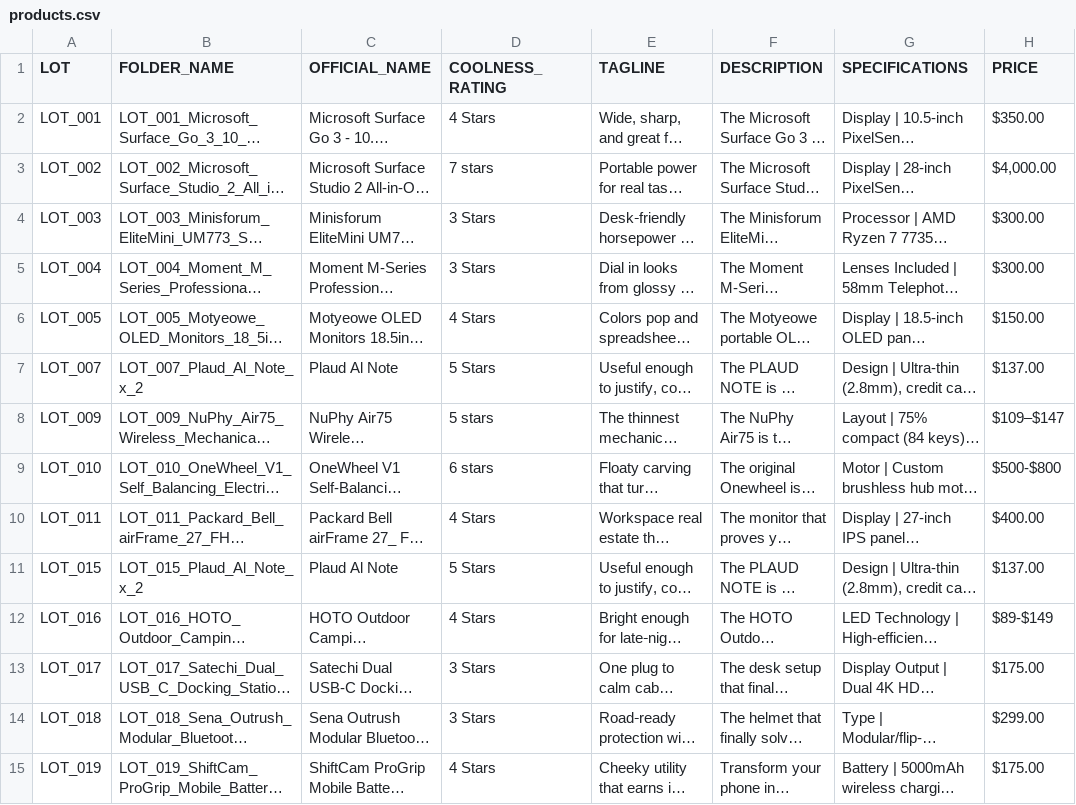
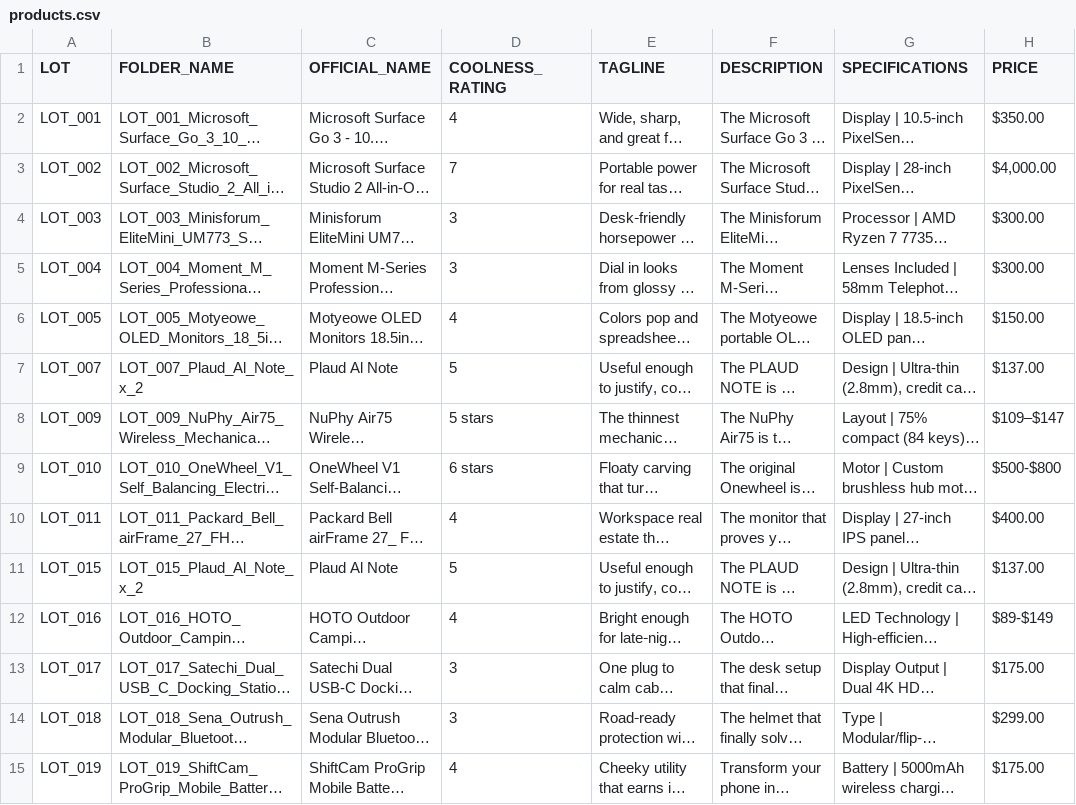
Before and after one commit to NicholasDemeter/youdontneedthis-site, a CSV file: products.csv, drawn as a sheet; only a part is shown; long unchanged cells end in …; the diff covers the shown part only; the diff names each change by its address in the sheet, - before the commit and + after, or states it on an @@ line.

```diff
--- a/products.csv
+++ b/products.csv
-D2 (COOLNESS_RATING): 4 Stars
+D2 (COOLNESS_RATING): 4
-D3 (COOLNESS_RATING): 7 stars
+D3 (COOLNESS_RATING): 7
-D4:D5 (COOLNESS_RATING): 3 Stars
+D4:D5 (COOLNESS_RATING): 3
-D6 (COOLNESS_RATING): 4 Stars
+D6 (COOLNESS_RATING): 4
-D7 (COOLNESS_RATING): 5 Stars
+D7 (COOLNESS_RATING): 5
-D10 (COOLNESS_RATING): 4 Stars
+D10 (COOLNESS_RATING): 4
-D11 (COOLNESS_RATING): 5 Stars
+D11 (COOLNESS_RATING): 5
-D12 (COOLNESS_RATING): 4 Stars
+D12 (COOLNESS_RATING): 4
-D13:D14 (COOLNESS_RATING): 3 Stars
+D13:D14 (COOLNESS_RATING): 3
-D15 (COOLNESS_RATING): 4 Stars
+D15 (COOLNESS_RATING): 4
```
Also changed, not shown: 85 edited cells elsewhere in this file, 3 other files.
